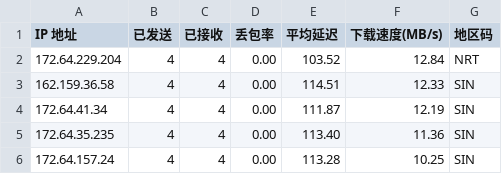
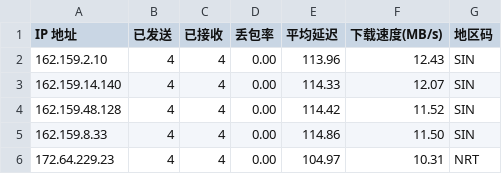
Before and after one commit to 164857430/My-CF-IPs, a CSV file: result.csv, drawn as a sheet.

```diff
--- a/result.csv
+++ b/result.csv
@@ -1,6 +1,6 @@
 IP 地址,已发送,已接收,丢包率,平均延迟,下载速度(MB/s),地区码
-172.64.229.204,4,4,0.00,103.52,12.84,NRT
-162.159.36.58,4,4,0.00,114.51,12.33,SIN
-172.64.41.34,4,4,0.00,111.87,12.19,SIN
-172.64.35.235,4,4,0.00,113.40,11.36,SIN
-172.64.157.24,4,4,0.00,113.28,10.25,SIN
+162.159.2.10,4,4,0.00,113.96,12.43,SIN
+162.159.14.140,4,4,0.00,114.33,12.07,SIN
+162.159.48.128,4,4,0.00,114.42,11.52,SIN
+162.159.8.33,4,4,0.00,114.86,11.50,SIN
+172.64.229.23,4,4,0.00,104.97,10.31,NRT
```
Also changed, not shown: 1 other file.
